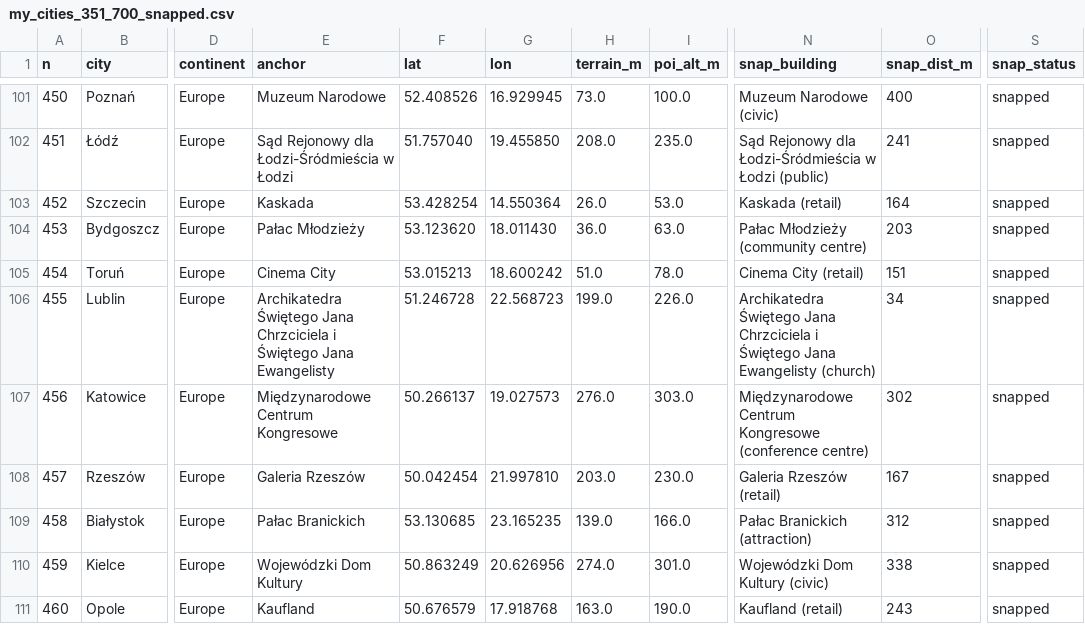
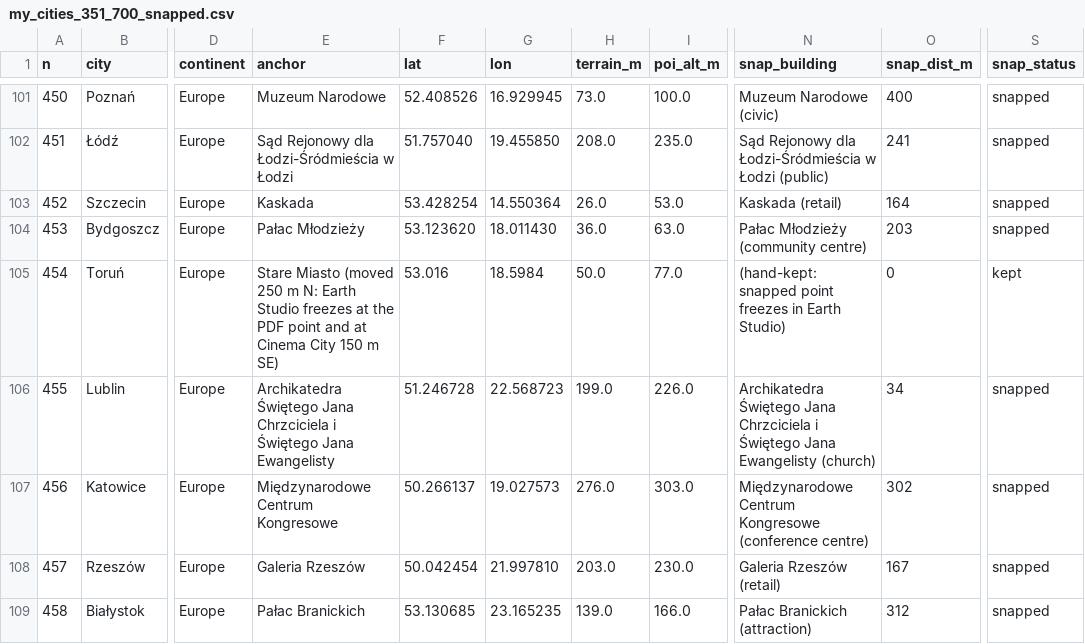
Before and after one commit to Anonmous765/city_annotation, a CSV file: data/my_cities_351_700_snapped.csv, drawn as a sheet; only a part is shown, gaps mark what is left out; the shorter side is filled out with more unchanged rows; the diff names each change by its address in the sheet, - before the commit and + after, or states it on an @@ line.

```diff
--- a/data/my_cities_351_700_snapped.csv
+++ b/data/my_cities_351_700_snapped.csv
-E105 (anchor): Cinema City
+E105 (anchor): Stare Miasto (moved 250 m N: Earth Studio freezes at the PDF point and at Cinema City 150 m SE)
-F105 (lat): 53.015213
+F105 (lat): 53.016
-G105 (lon): 18.600242
+G105 (lon): 18.5984
-H105 (terrain_m): 51.0
+H105 (terrain_m): 50.0
-I105 (poi_alt_m): 78.0
+I105 (poi_alt_m): 77.0
-N105 (snap_building): Cinema City (retail)
+N105 (snap_building): (hand-kept: snapped point freezes in Earth Studio)
-O105 (snap_dist_m): 151
+O105 (snap_dist_m): 0
-S105 (snap_status): snapped
+S105 (snap_status): kept
```
Also changed, not shown: 2 other files.
